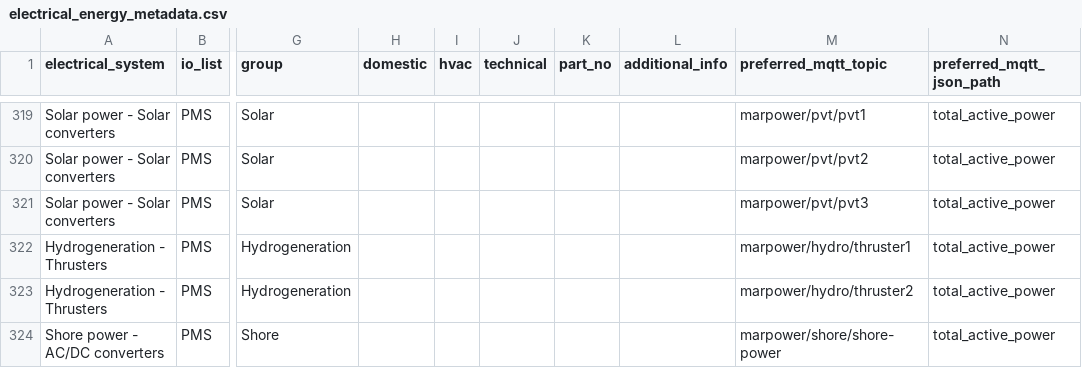
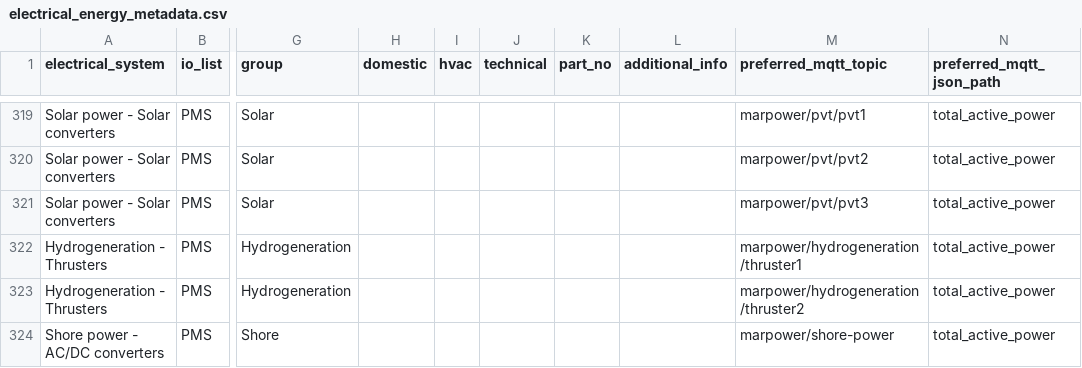
Before and after one commit to foundation-zero/zero, a CSV file: data/risingwave/seeds/electrical_energy_metadata.csv, drawn as a sheet; only a part is shown, gaps mark what is left out; the diff names each change by its address in the sheet, - before the commit and + after, or states it on an @@ line.

Commit message:
Fixed THRS MQTT topics and updated dbt model
Also fixed energy metadata for hydrogeneration and shore-power mocked data

```diff
--- a/data/risingwave/seeds/electrical_energy_metadata.csv
+++ b/data/risingwave/seeds/electrical_energy_metadata.csv
-M322 (preferred_mqtt_topic): marpower/hydro/thruster1
+M322 (preferred_mqtt_topic): marpower/hydrogeneration/thruster1
-M323 (preferred_mqtt_topic): marpower/hydro/thruster2
+M323 (preferred_mqtt_topic): marpower/hydrogeneration/thruster2
-M324 (preferred_mqtt_topic): marpower/shore/shore-power
+M324 (preferred_mqtt_topic): marpower/shore-power
```
Also changed, not shown: 12 other files.
